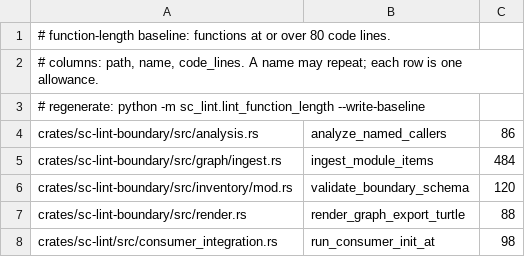
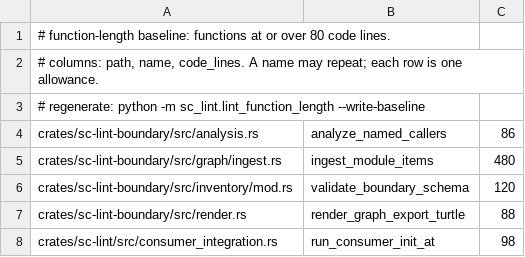
Before and after one commit to randlee/sc-lint, a TSV file: .just/function-length-baseline.tsv, drawn as a sheet.

Commit message:
build: accept MIT-0 dependency and ratchet ingestion baseline

```diff
--- a/.just/function-length-baseline.tsv
+++ b/.just/function-length-baseline.tsv
@@ -4,3 +4,3 @@
 crates/sc-lint-boundary/src/analysis.rs	analyze_named_callers	86
-crates/sc-lint-boundary/src/graph/ingest.rs	ingest_module_items	484
+crates/sc-lint-boundary/src/graph/ingest.rs	ingest_module_items	480
 crates/sc-lint-boundary/src/inventory/mod.rs	validate_boundary_schema	120
```
Also changed, not shown: 1 other file.
